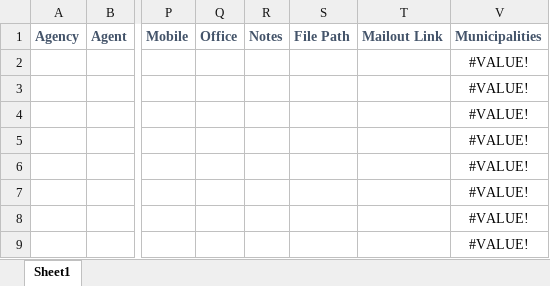
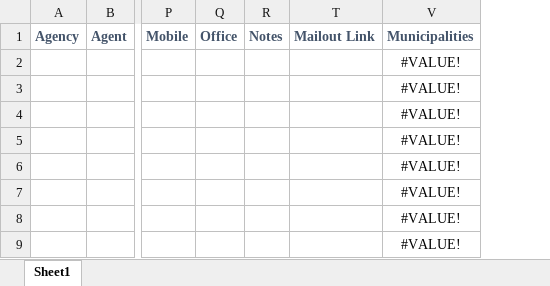
Before and after one commit to ltmoo2/mailout, an Excel workbook: List Template.xlsx, sheet Sheet1, drawn as a sheet; only a part is shown, gaps mark what is left out; values as stored, in another font and other column widths than the file's, no borders; conditional formats not drawn; removed rows and columns are numbered as before the commit, all else as after; the diff covers the shown part only; the diff names each change by its address in the sheet, - before the commit and + after, or states it on an @@ line.

Commit message:
Expanded lookup in list template and redeployed app

```diff
--- a/List Template.xlsx (sheet Sheet1)
+++ b/List Template.xlsx (sheet Sheet1)
@@ column S hidden, row 1: File Path @@
```
Also changed, not shown: 300 added rows elsewhere in this sheet, formulas that keep their value, hidden cells, 1 other file.
